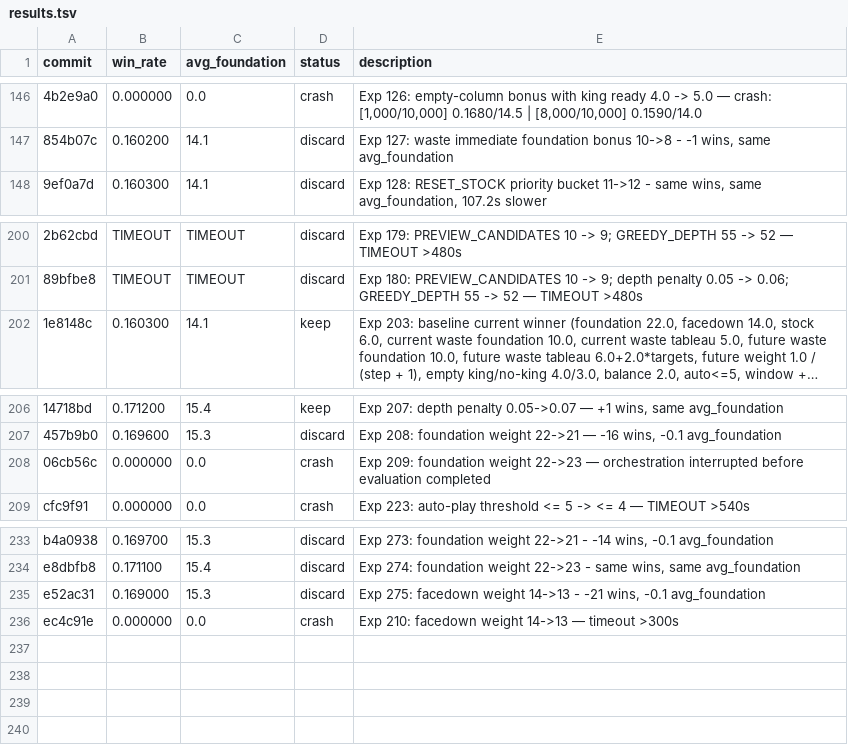
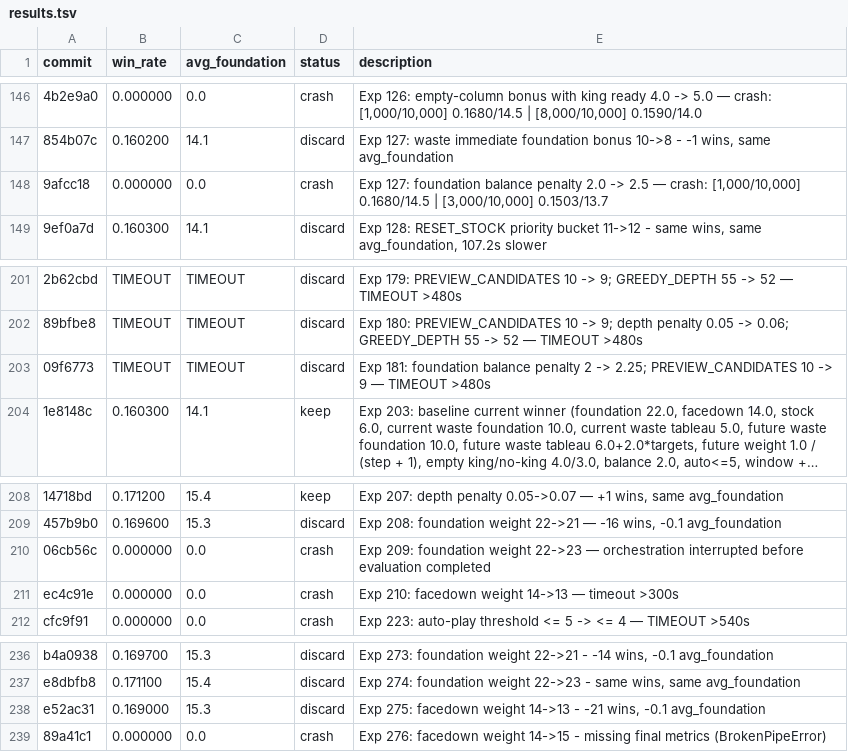
Before and after one commit to ridermw/autoresearch, a TSV file: autosolitaire/results.tsv, drawn as a sheet; only a part is shown, gaps mark what is left out; long unchanged cells end in …; addresses are those after the commit; the diff names each change by its address in the sheet, - before the commit and + after, or states it on an @@ line.

```diff
--- a/autosolitaire/results.tsv
+++ b/autosolitaire/results.tsv
+row 148: 9afcc18 | 0.000000 | 0.0 | crash | Exp 127: foundation balance penalty 2.0 -> 2.5 — crash: [1,000/10,000] 0.1680/14.5 | [3,000/10,000] 0.1503/13.7
+row 203: 09f6773 | TIMEOUT | TIMEOUT | discard | Exp 181: foundation balance penalty 2 -> 2.25; PREVIEW_CANDIDATES 10 -> 9 — TIMEOUT >480s
+row 211: ec4c91e | 0.000000 | 0.0 | crash | Exp 210: facedown weight 14->13 — timeout >300s
-A239 (commit): ec4c91e
+A239 (commit): 89a41c1
-E239 (description): Exp 210: facedown weight 14->13 — timeout >300s
+E239 (description): Exp 276: facedown weight 14->15 - missing final metrics (BrokenPipeError)
```
